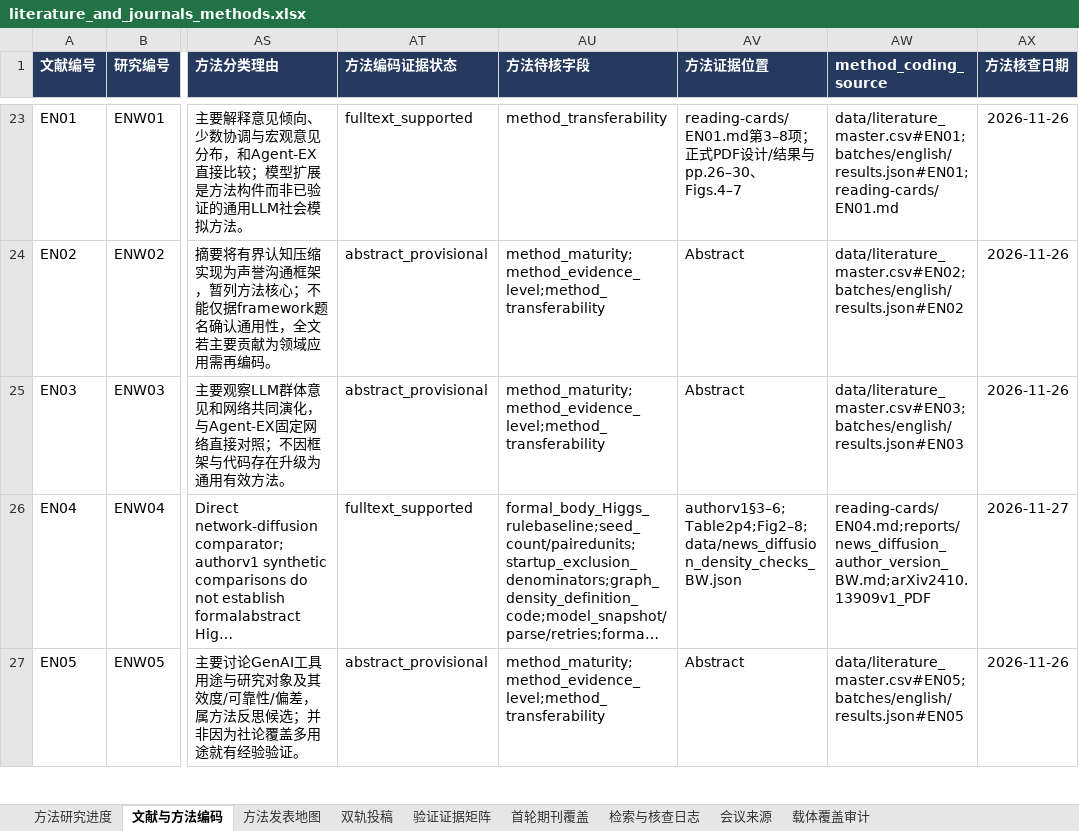
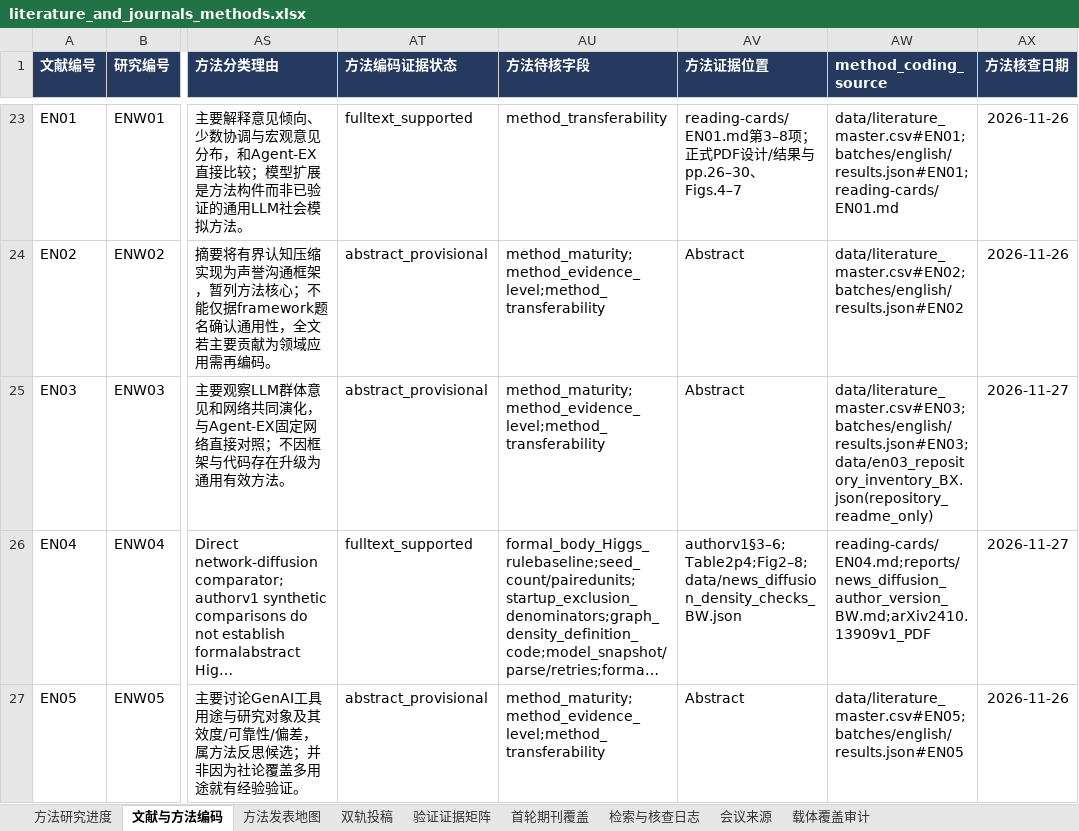
Before and after one commit to BNU-CCR/Agent-EX, an Excel workbook: literature-review/exports/literature_and_journals_methods.xlsx, sheet 文献与方法编码, drawn as a sheet; only a part is shown, gaps mark what is left out; long unchanged cells end in …; values as stored, in another font and other column widths than the file's, no borders; the diff names each change by its address in the sheet, - before the commit and + after, or states it on an @@ line.

Commit message:
docs(literature): synthesize selection denominators and inventory EN03 sources

```diff
--- a/literature-review/exports/literature_and_journals_methods.xlsx (sheet 文献与方法编码)
+++ b/literature-review/exports/literature_and_journals_methods.xlsx (sheet 文献与方法编码)
-AW25 (method_coding_source): data/literature_master.csv#EN03;batches/english/results.json#EN03
+AW25 (method_coding_source): data/literature_master.csv#EN03;batches/english/results.json#EN03;data/en03_repository_inventory_BX.json(repository_readme_only)
-AX25 (方法核查日期): 2026-11-26
+AX25 (方法核查日期): 2026-11-27
```
Also changed, not shown: sheet 检索与核查日志, 16 other files.
